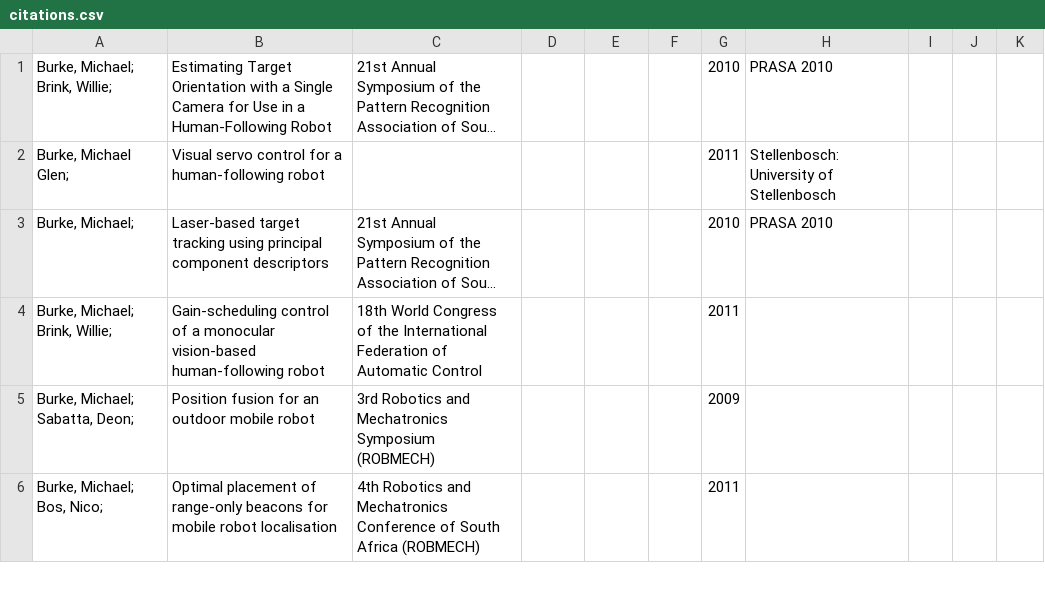
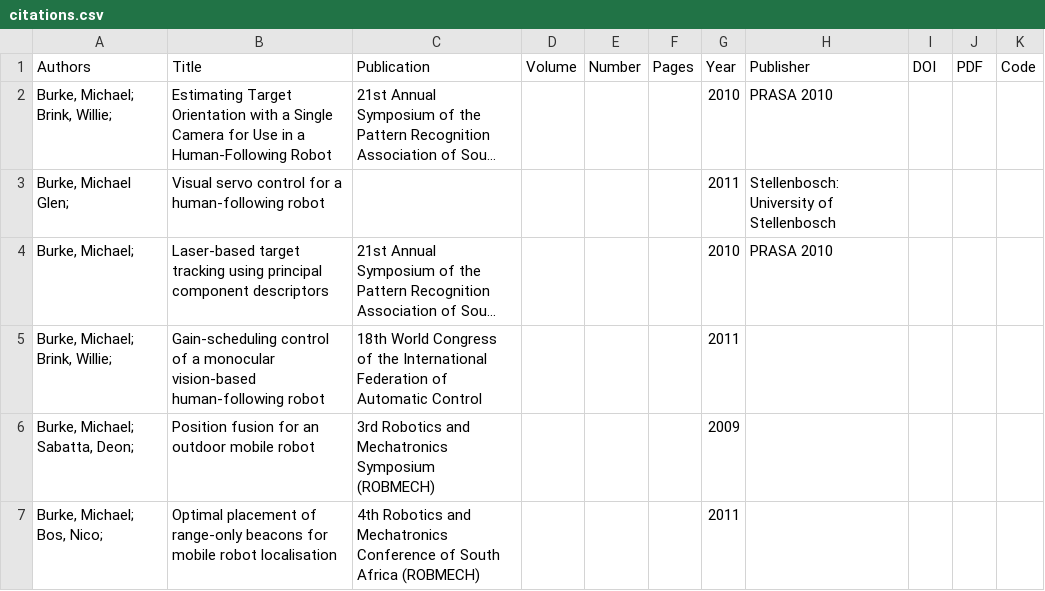
Before and after one commit to mgb45/mgb45.github.io, a CSV file: _data/citations.csv, drawn as a sheet; only a part is shown; long unchanged cells end in …; the diff names each change by its address in the sheet, - before the commit and + after, or states it on an @@ line.

Commit message:
Update citations.csv

```diff
--- a/_data/citations.csv
+++ b/_data/citations.csv
+row 1: Authors | Title | Publication | Volume | Number | Pages | Year | Publisher | DOI | PDF | Code
```
